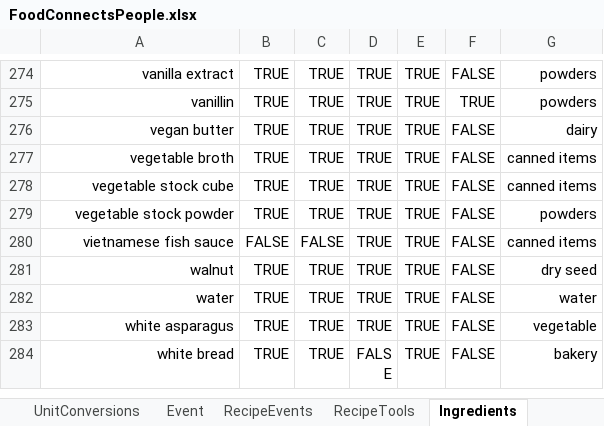
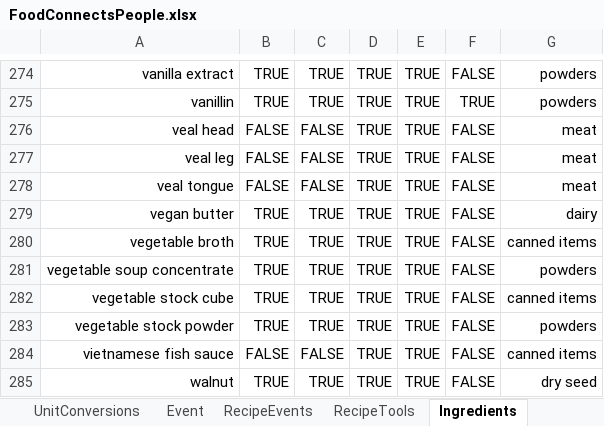
Before and after one commit to FoodConnectsPeople/foodconnectspeople-tool, an Excel workbook: data_sources/scripts/files/FoodConnectsPeople.xlsx, sheet Ingredients, drawn as a sheet; only a part is shown, gaps mark what is left out; the shorter side is filled out with more unchanged rows; values as stored, in another font and other column widths than the file's, no borders; the diff names each change by its address in the sheet, - before the commit and + after, or states it on an @@ line.

```diff
--- a/data_sources/scripts/files/FoodConnectsPeople.xlsx (sheet Ingredients)
+++ b/data_sources/scripts/files/FoodConnectsPeople.xlsx (sheet Ingredients)
+row 276: veal head | FALSE | FALSE | TRUE | TRUE | FALSE | meat
+row 277: veal leg | FALSE | FALSE | TRUE | TRUE | FALSE | meat
+row 278: veal tongue | FALSE | FALSE | TRUE | TRUE | FALSE | meat
+row 281: vegetable soup concentrate | TRUE | TRUE | TRUE | TRUE | FALSE | powders
```
Also changed, not shown: sheet RecipeIngredients, sheet Recipe, sheet Translation, sheet UnitConversions, sheet RecipeTools, sheet AuthorRecipe, 2 more sheets, 9 other files.
